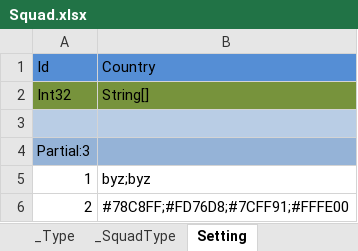
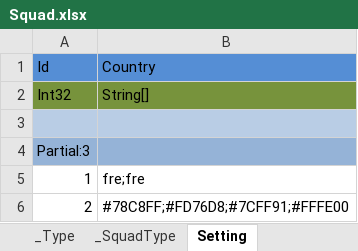
Before and after one commit to wu1274704958/bililive_dm, an Excel workbook: resource/excel/Squad.xlsx, sheet Setting, drawn as a sheet; values as stored, in another font and other column widths than the file's, no borders; the diff names each change by its address in the sheet, - before the commit and + after, or states it on an @@ line.

```diff
--- a/resource/excel/Squad.xlsx (sheet Setting)
+++ b/resource/excel/Squad.xlsx (sheet Setting)
-B5: byz;byz
+B5: fre;fre
```
Also changed, not shown: sheet SquadData, sheet _SquadType, 8 other files.
